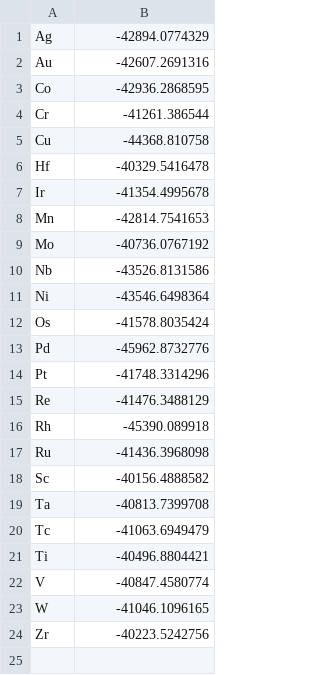
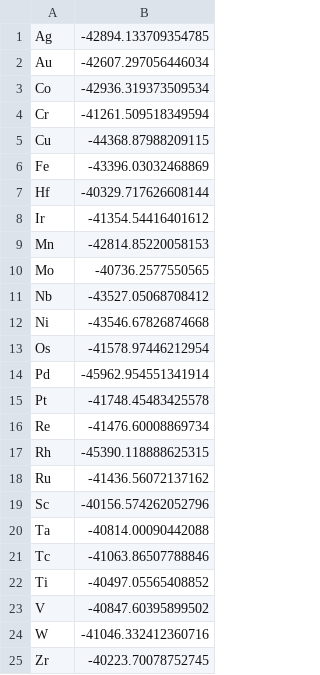
Before and after one commit to medford-group/Computational-Study-of-Transition-Metal-Substitutions, a CSV file: data/data/2+_N2H_energies.csv, drawn as a sheet.

```diff
--- a/data/data/2+_N2H_energies.csv
+++ b/data/data/2+_N2H_energies.csv
@@ -1,24 +1,25 @@
-Ag,-42894.0774329
-Au,-42607.2691316
-Co,-42936.2868595
-Cr,-41261.386544
-Cu,-44368.810758
-Hf,-40329.5416478
-Ir,-41354.4995678
-Mn,-42814.7541653
-Mo,-40736.0767192
-Nb,-43526.8131586
-Ni,-43546.6498364
-Os,-41578.8035424
-Pd,-45962.8732776
-Pt,-41748.3314296
-Re,-41476.3488129
-Rh,-45390.089918
-Ru,-41436.3968098
-Sc,-40156.4888582
-Ta,-40813.7399708
-Tc,-41063.6949479
-Ti,-40496.8804421
-V,-40847.4580774
-W,-41046.1096165
-Zr,-40223.5242756
+Ag,-42894.133709354785
+Au,-42607.297056446034
+Co,-42936.319373509534
+Cr,-41261.509518349594
+Cu,-44368.87988209115
+Fe,-43396.03032468869
+Hf,-40329.717626608144
+Ir,-41354.54416401612
+Mn,-42814.85220058153
+Mo,-40736.2577550565
+Nb,-43527.05068708412
+Ni,-43546.67826874668
+Os,-41578.97446212954
+Pd,-45962.954551341914
+Pt,-41748.45483425578
+Re,-41476.60008869734
+Rh,-45390.118888625315
+Ru,-41436.56072137162
+Sc,-40156.574262052796
+Ta,-40814.00090442088
+Tc,-41063.86507788846
+Ti,-40497.05565408852
+V,-40847.60395899502
+W,-41046.332412360716
+Zr,-40223.70078752745
```
Also changed, not shown: data/data/2+_N2H2_energies.csv, data/data/2+_N2H3_energies.csv, 24 other files.
